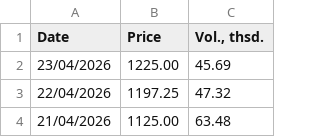
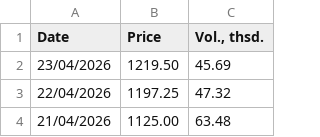
Before and after one commit to em-sig-git/investing-data-tracker-files, a CSV file: data/investing.com_historical_prices_london_gas_oil_2000-2026.csv, drawn as a sheet; only a part is shown.

```diff
--- a/data/investing.com_historical_prices_london_gas_oil_2000-2026.csv
+++ b/data/investing.com_historical_prices_london_gas_oil_2000-2026.csv
@@ -1,3 +1,3 @@
 Date,Price,"Vol., thsd."
-23/04/2026,1225.00,45.69
+23/04/2026,1219.50,45.69
 22/04/2026,1197.25,47.32
```
